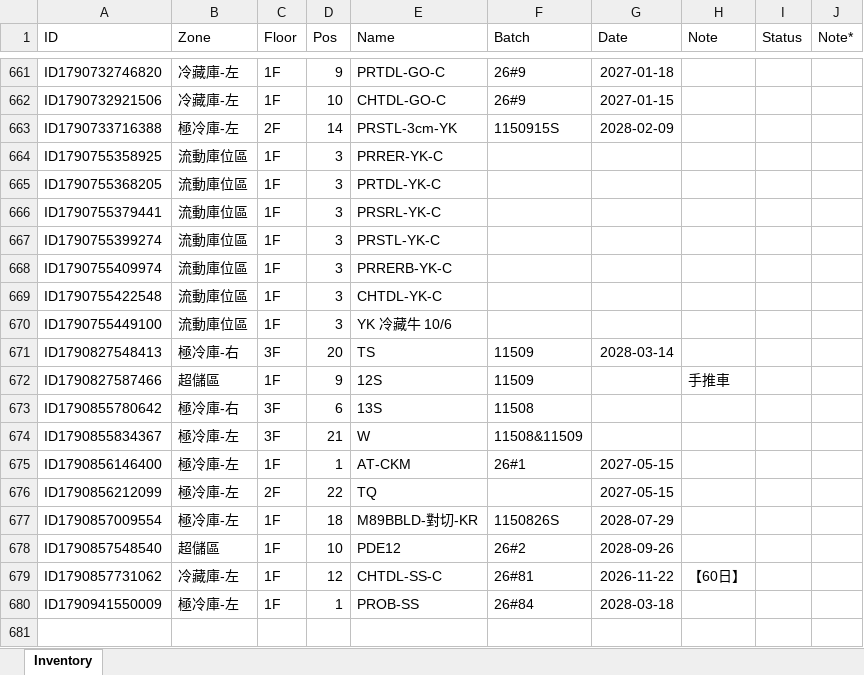
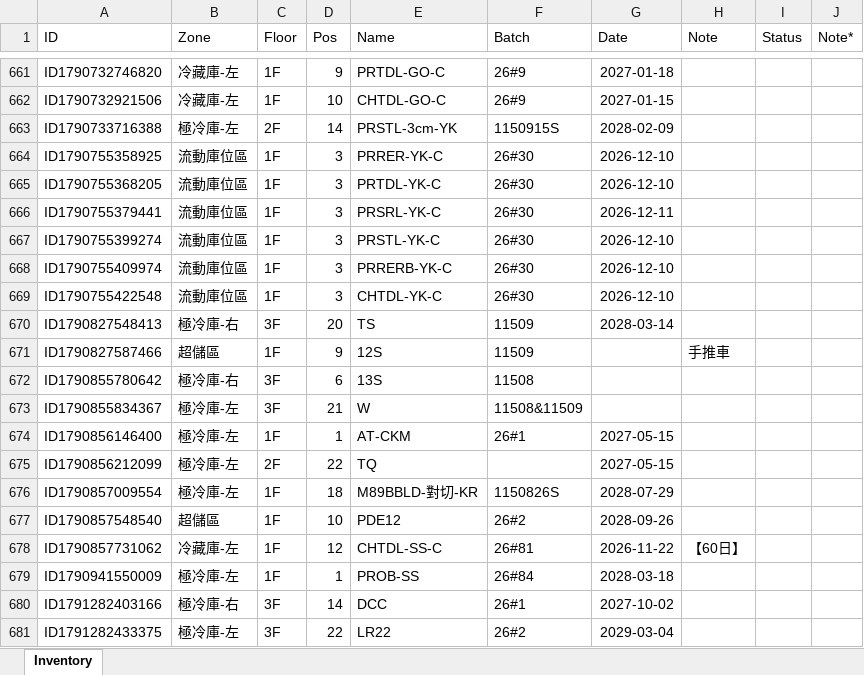
Before and after one commit to mingfonglpg-bit/-1-1, an Excel workbook: 擴充凍庫.xlsx, sheet Inventory, drawn as a sheet; only a part is shown, gaps mark what is left out; values as stored, in another font and other column widths than the file's, no borders; charts and pictures not drawn; removed rows and columns are numbered as before the commit, all else as after; the diff names each change by its address in the sheet, - before the commit and + after, or states it on an @@ line.

```diff
--- a/擴充凍庫.xlsx (sheet Inventory)
+++ b/擴充凍庫.xlsx (sheet Inventory)
-F664:F669 (Batch): (empty)
+F664:F669 (Batch): 26#30
-G664:G665 (Date): (empty)
+G664:G665 (Date): 2026-12-10
-G666 (Date): (empty)
+G666 (Date): 2026-12-11
-G667:G669 (Date): (empty)
+G667:G669 (Date): 2026-12-10
-row 670: ID1790755449100 | 流動庫位區 | 1F | 3 | YK 冷藏牛 10/6
+row 680: ID1791282403166 | 極冷庫-右 | 3F | 14 | DCC | 26#1 | 2027-10-02
+row 681: ID1791282433375 | 極冷庫-左 | 3F | 22 | LR22 | 26#2 | 2029-03-04
```
